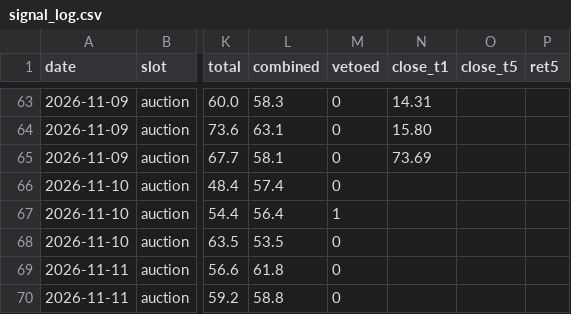
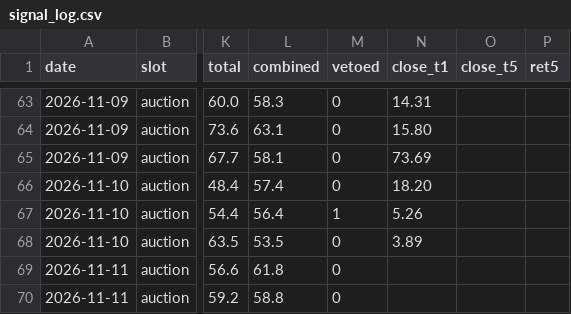
Before and after one commit to cyi1128/v6-public, a CSV file: data/signal_log.csv, drawn as a sheet; only a part is shown, gaps mark what is left out; the diff names each change by its address in the sheet, - before the commit and + after, or states it on an @@ line.

Commit message:
chore: signal_log 回填 3 处

```diff
--- a/data/signal_log.csv
+++ b/data/signal_log.csv
-N66 (close_t1): (empty)
+N66 (close_t1): 18.20
-N67 (close_t1): (empty)
+N67 (close_t1): 5.26
-N68 (close_t1): (empty)
+N68 (close_t1): 3.89
```
